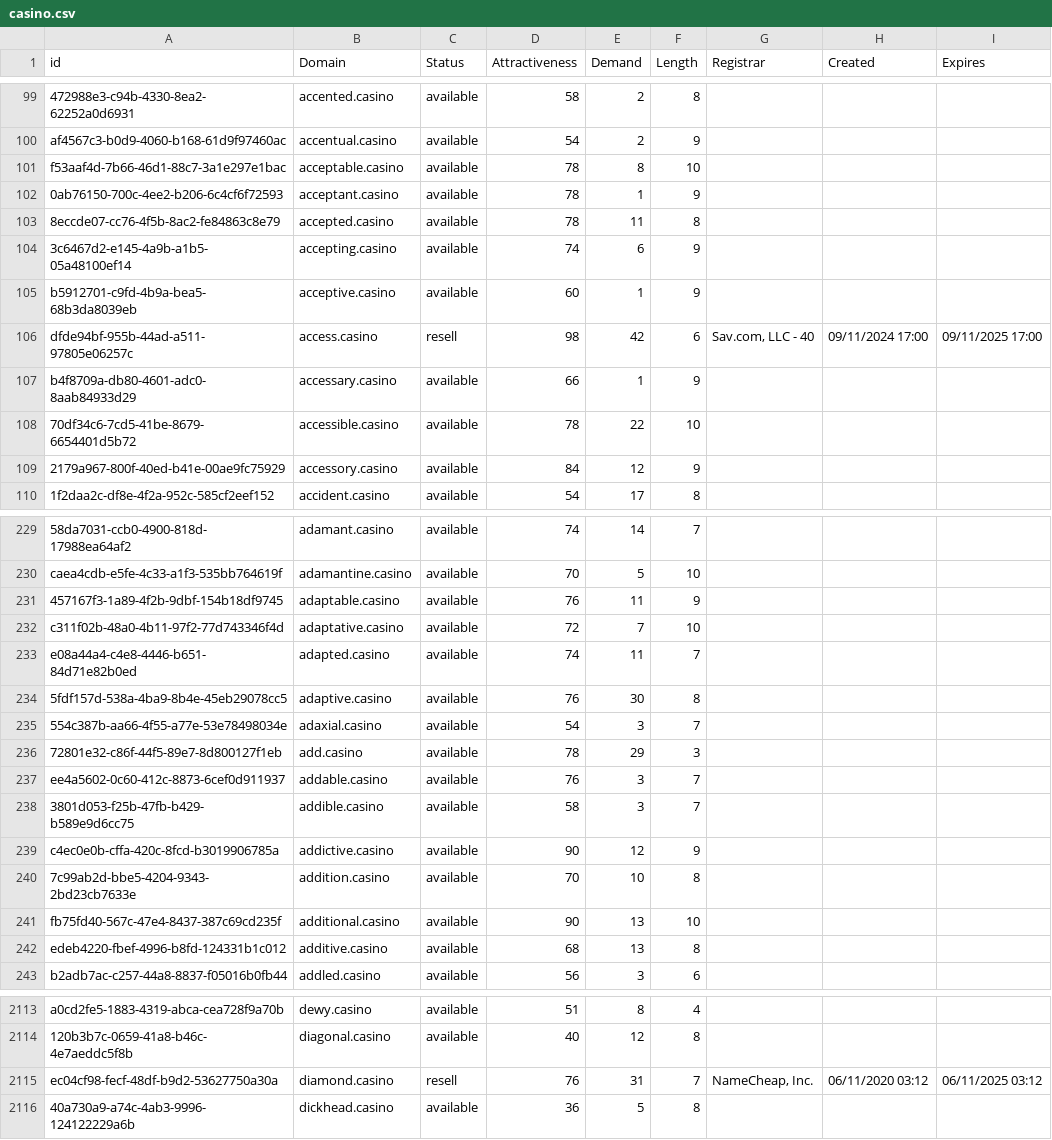
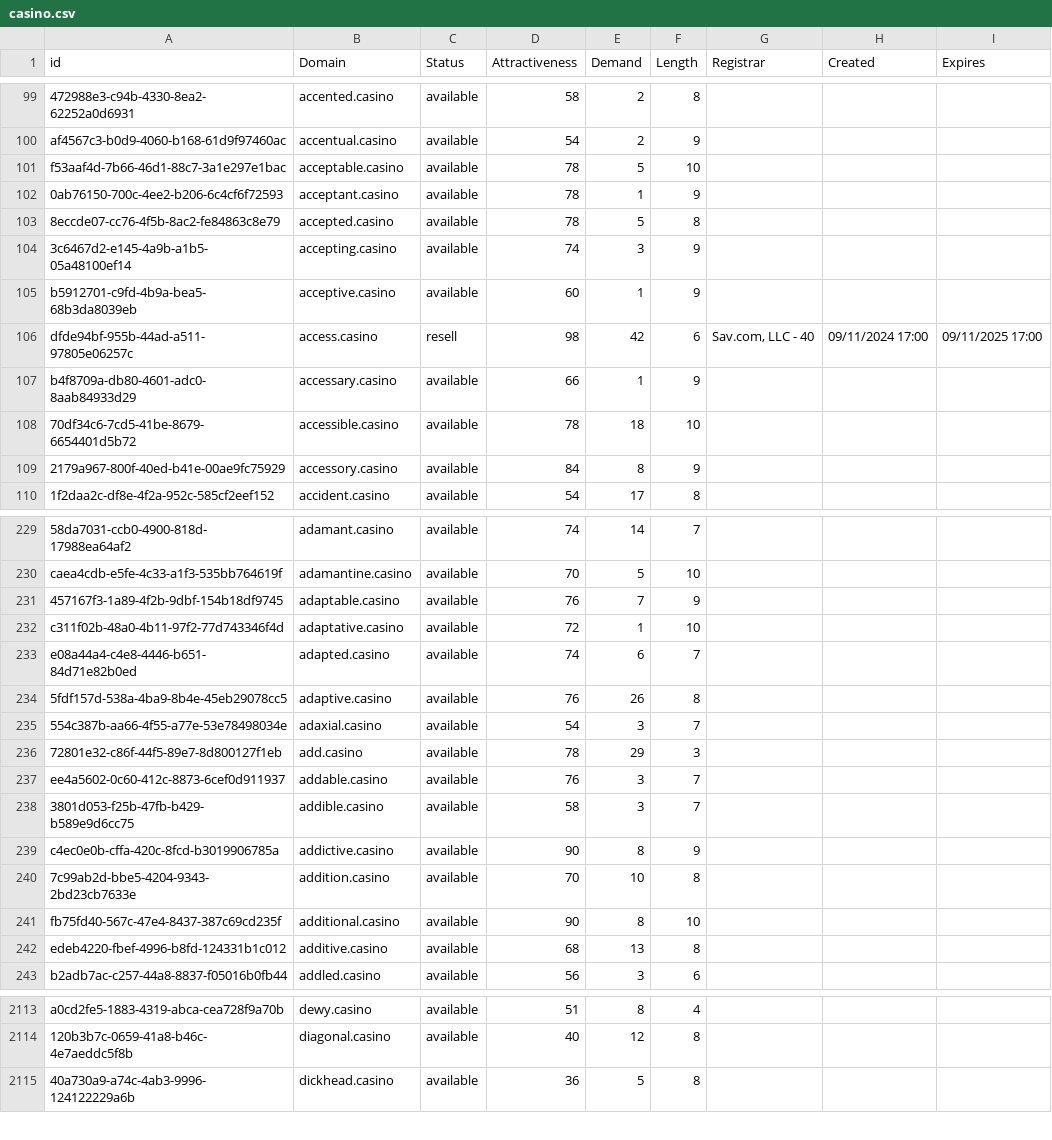
Before and after one commit to UniqueDomains/casino-oneword-domains, a CSV file: casino.csv, drawn as a sheet; only a part is shown, gaps mark what is left out; the diff covers the shown part only; the diff names each change by its address in the sheet, - before the commit and + after, or states it on an @@ line.

Commit message:
Domains update

```diff
--- a/casino.csv
+++ b/casino.csv
-E101 (Demand): 8
+E101 (Demand): 5
-E103 (Demand): 11
+E103 (Demand): 5
-E104 (Demand): 6
+E104 (Demand): 3
-E108 (Demand): 22
+E108 (Demand): 18
-E109 (Demand): 12
+E109 (Demand): 8
-E231 (Demand): 11
+E231 (Demand): 7
-E232 (Demand): 7
+E232 (Demand): 1
-E233 (Demand): 11
+E233 (Demand): 6
-E234 (Demand): 30
+E234 (Demand): 26
-E239 (Demand): 12
+E239 (Demand): 8
-E241 (Demand): 13
+E241 (Demand): 8
-row 2115: ec04cf98-fecf-48df-b9d2-53627750a30a | diamond.casino | resell | 76 | 31 | 7 | NameCheap, Inc. | 06/11/2020 03:12 | 06/11/2025 03:12
```
Also changed, not shown: 32 edited cells elsewhere in this file, 2 other files.
